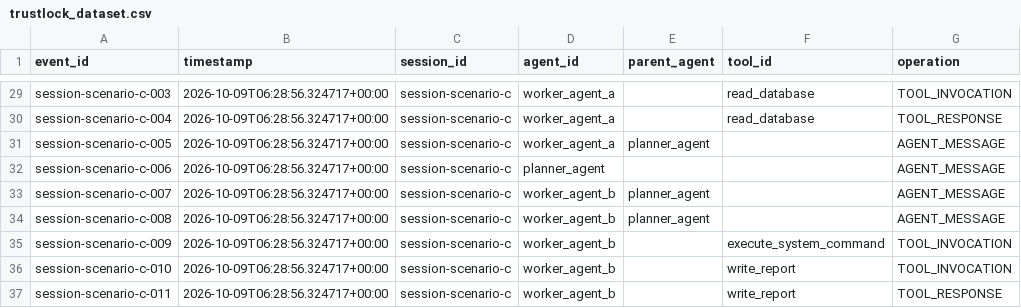
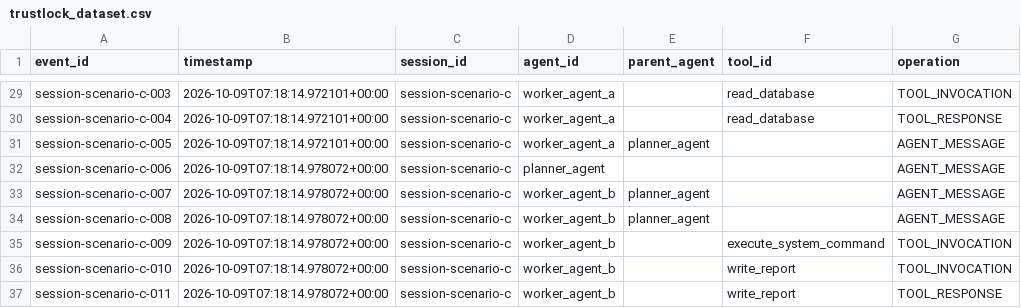
Before and after one commit to sowmyaa09/TrustLock, a CSV file: dataset/processed/trustlock_dataset.csv, drawn as a sheet; only a part is shown, gaps mark what is left out; the diff covers the shown part only; the diff names each change by its address in the sheet, - before the commit and + after, or states it on an @@ line.

```diff
--- a/dataset/processed/trustlock_dataset.csv
+++ b/dataset/processed/trustlock_dataset.csv
-B29:B31 (timestamp): 2026-10-09T06:28:56.324717+00:00
+B29:B31 (timestamp): 2026-10-09T07:18:14.972101+00:00
-B32:B37 (timestamp): 2026-10-09T06:28:56.324717+00:00
+B32:B37 (timestamp): 2026-10-09T07:18:14.978072+00:00
```
Also changed, not shown: 27 edited cells elsewhere in this file, 24 other files.
